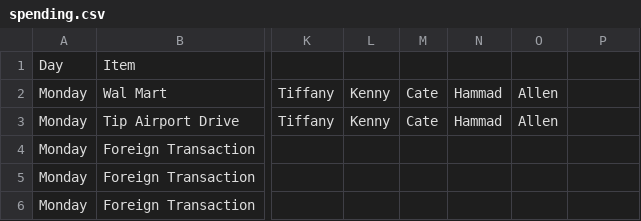
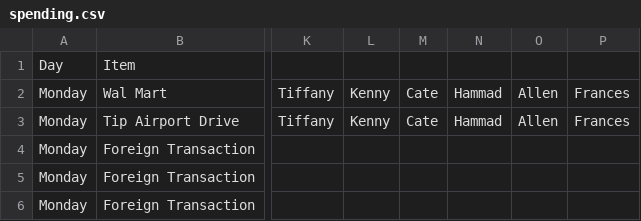
Before and after one commit to davidbliu/travel-charge-splitter, a CSV file: spending.csv, drawn as a sheet; only a part is shown, gaps mark what is left out; the diff names each change by its address in the sheet, - before the commit and + after, or states it on an @@ line.

Commit message:
add frances to walmart

```diff
--- a/spending.csv
+++ b/spending.csv
-P2:P3: (empty)
+P2:P3: Frances
```
Also changed, not shown: 1 other file.
